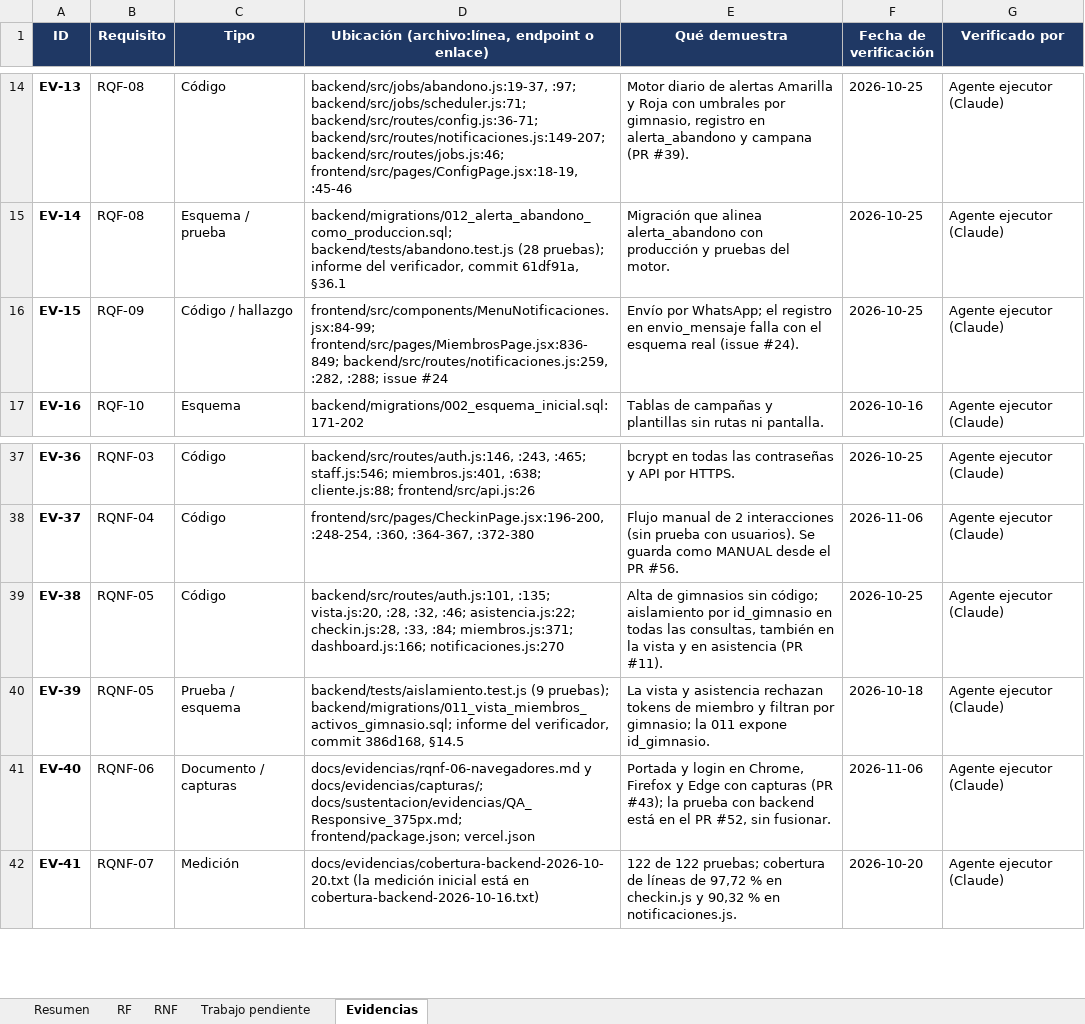
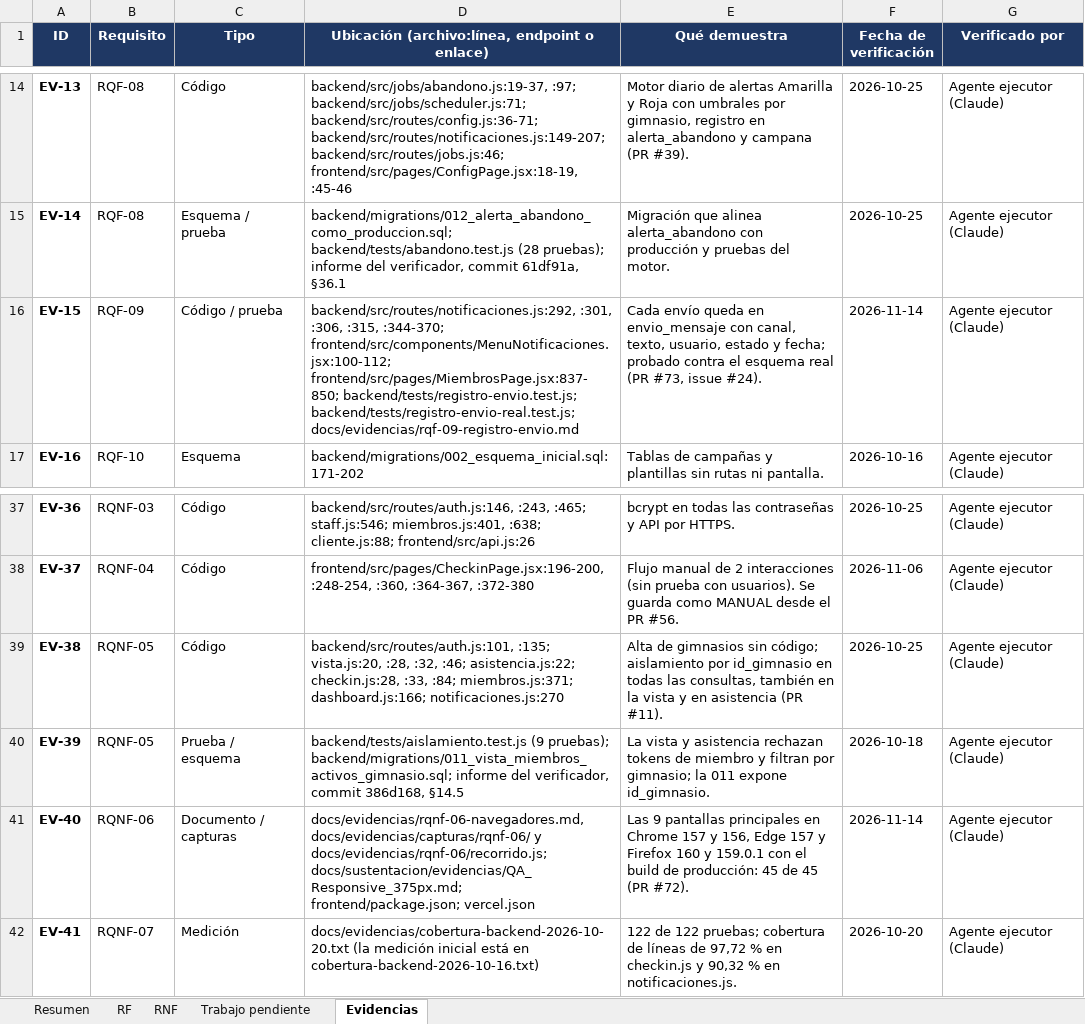
Before and after one commit to Luis140721/Proyecto_Fitloyalty, an Excel workbook: docs/avance-requisitos.xlsx, sheet Evidencias, drawn as a sheet; only a part is shown, gaps mark what is left out; values as stored, in another font and other column widths than the file's, no borders; the diff names each change by its address in the sheet, - before the commit and + after, or states it on an @@ line.

Commit message:
docs(avance): RQF-09 y RQNF-06 Implementados, avance al 90,5 %
RQF-09 pasa a Implementado con el PR #73 y cambia de módulo a «Mensajes de
retención». RQNF-06 pasa a Implementado con los PR #71 y #72. Se actualizan
el Excel, la matriz, el docx y estado.md: 33,5/37 = 90,5 % (RF 90,9 %, RNF
90,0 %). La ruta de «Trabajo pendiente» sigue hacia el 100 %.

```diff
--- a/docs/avance-requisitos.xlsx (sheet Evidencias)
+++ b/docs/avance-requisitos.xlsx (sheet Evidencias)
-C16 (Tipo): Código / hallazgo
+C16 (Tipo): Código / prueba
-D16: frontend/src/components/MenuNotificaciones.jsx:84-99; frontend/src/pages/MiembrosPage.jsx:836-849; backend/src/routes/notificaciones.js:259, :282, :288; issue #24
+D16: backend/src/routes/notificaciones.js:292, :301, :306, :315, :344-370; frontend/src/components/MenuNotificaciones.jsx:100-112; frontend/src/pages/MiembrosPage.jsx:837-850; backend/tests/registro-envio.test.js; backend/tests/registro-envio-real.test.js; docs/evidencias/rqf-09-registro-envio.md
-E16 (Qué demuestra): Envío por WhatsApp; el registro en envio_mensaje falla con el esquema real (issue #24).
+E16 (Qué demuestra): Cada envío queda en envio_mensaje con canal, texto, usuario, estado y fecha; probado contra el esquema real (PR #73, issue #24).
-F16 (Fecha de verificación): 2026-10-25
+F16 (Fecha de verificación): 2026-11-14
-D41: docs/evidencias/rqnf-06-navegadores.md y docs/evidencias/capturas/; docs/sustentacion/evidencias/QA_Responsive_375px.md; frontend/package.json;…
+D41: docs/evidencias/rqnf-06-navegadores.md, docs/evidencias/capturas/rqnf-06/ y docs/evidencias/rqnf-06/recorrido.js; docs/sustentacion/evidencias/QA_Responsive_375px.md; frontend/package.json;…
-E41 (Qué demuestra): Portada y login en Chrome, Firefox y Edge con capturas (PR #43); la prueba con backend está en el PR #52, sin fusionar.
+E41 (Qué demuestra): Las 9 pantallas principales en Chrome 157 y 156, Edge 157 y Firefox 160 y 159.0.1 con el build de producción: 45 de 45 (PR #72).
-F41 (Fecha de verificación): 2026-11-06
+F41 (Fecha de verificación): 2026-11-14
```
Also changed, not shown: sheet Resumen, sheet Trabajo pendiente, sheet RNF, sheet RF, formulas that keep their value, charts or pictures, 3 other files.
